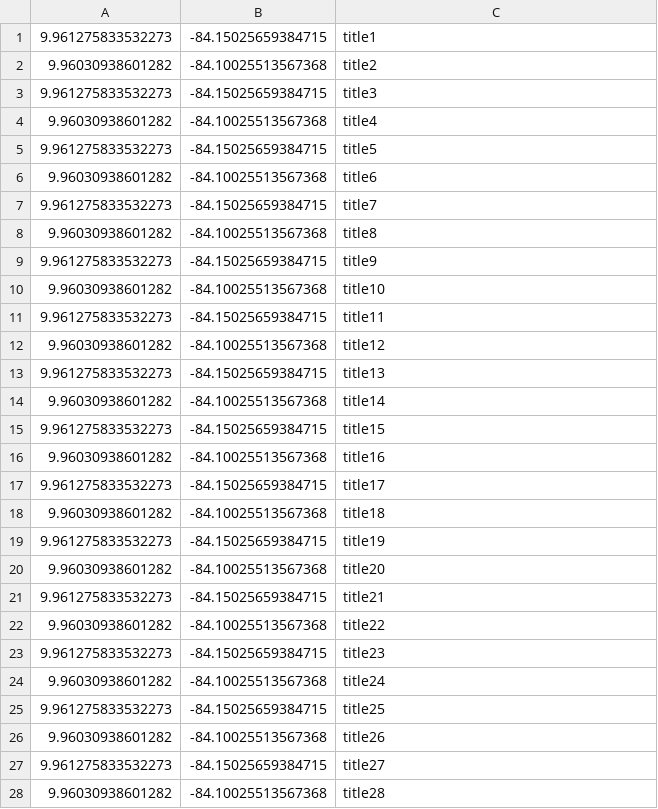
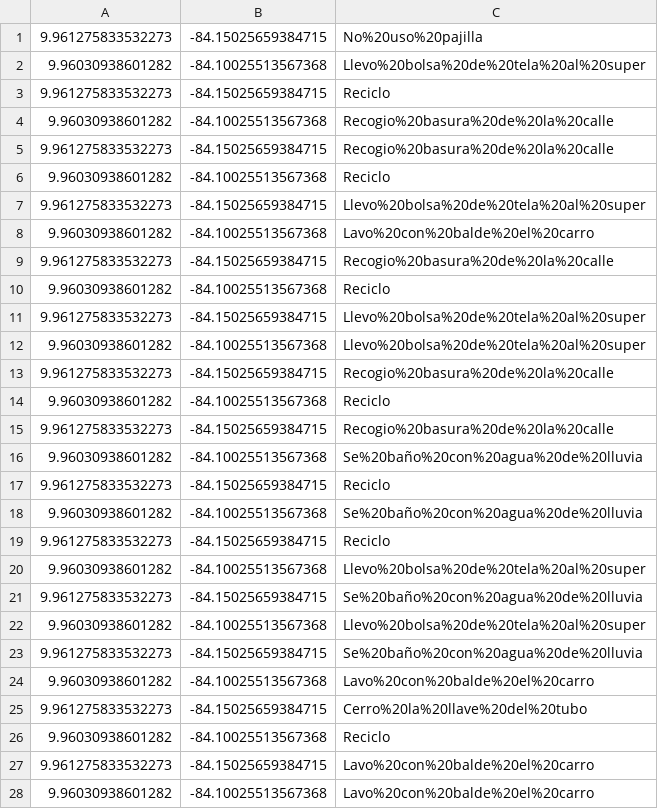
Before and after one commit to Kevin-197/Proyecto2-BD1, a CSV file: Automation/coordinates.csv, drawn as a sheet; only a part is shown; the diff covers the shown part only.

Commit message:
Automation fully working
Also fixed some sp errors and update problems

```diff
--- a/Automation/coordinates.csv
+++ b/Automation/coordinates.csv
@@ -1,28 +1,28 @@
-9.961275833532273, -84.15025659384715, title1
-9.96030938601282, -84.10025513567368, title2
-9.961275833532273, -84.15025659384715, title3
-9.96030938601282, -84.10025513567368, title4
-9.961275833532273, -84.15025659384715, title5
-9.96030938601282, -84.10025513567368, title6
-9.961275833532273, -84.15025659384715, title7
-9.96030938601282, -84.10025513567368, title8
-9.961275833532273, -84.15025659384715, title9
-9.96030938601282, -84.10025513567368, title10
-9.961275833532273, -84.15025659384715, title11
-9.96030938601282, -84.10025513567368, title12
-9.961275833532273, -84.15025659384715, title13
-9.96030938601282, -84.10025513567368, title14
-9.961275833532273, -84.15025659384715, title15
-9.96030938601282, -84.10025513567368, title16
-9.961275833532273, -84.15025659384715, title17
-9.96030938601282, -84.10025513567368, title18
-9.961275833532273, -84.15025659384715, title19
-9.96030938601282, -84.10025513567368, title20
-9.961275833532273, -84.15025659384715, title21
-9.96030938601282, -84.10025513567368, title22
-9.961275833532273, -84.15025659384715, title23
-9.96030938601282, -84.10025513567368, title24
-9.961275833532273, -84.15025659384715, title25
-9.96030938601282, -84.10025513567368, title26
-9.961275833532273, -84.15025659384715, title27
-9.96030938601282, -84.10025513567368, title28
+9.961275833532273,-84.15025659384715,No%20uso%20pajilla
+9.96030938601282,-84.10025513567368,Llevo%20bolsa%20de%20tela%20al%20super
+9.961275833532273,-84.15025659384715,Reciclo
+9.96030938601282,-84.10025513567368,Recogio%20basura%20de%20la%20calle
+9.961275833532273,-84.15025659384715,Recogio%20basura%20de%20la%20calle
+9.96030938601282,-84.10025513567368,Reciclo
+9.961275833532273,-84.15025659384715,Llevo%20bolsa%20de%20tela%20al%20super
+9.96030938601282,-84.10025513567368,Lavo%20con%20balde%20el%20carro
+9.961275833532273,-84.15025659384715,Recogio%20basura%20de%20la%20calle
+9.96030938601282,-84.10025513567368,Reciclo
+9.961275833532273,-84.15025659384715,Llevo%20bolsa%20de%20tela%20al%20super
+9.96030938601282,-84.10025513567368,Llevo%20bolsa%20de%20tela%20al%20super
+9.961275833532273,-84.15025659384715,Recogio%20basura%20de%20la%20calle
+9.96030938601282,-84.10025513567368,Reciclo
+9.961275833532273,-84.15025659384715,Recogio%20basura%20de%20la%20calle
+9.96030938601282,-84.10025513567368,Se%20baño%20con%20agua%20de%20lluvia
+9.961275833532273,-84.15025659384715,Reciclo
+9.96030938601282,-84.10025513567368,Se%20baño%20con%20agua%20de%20lluvia
+9.961275833532273,-84.15025659384715,Reciclo
+9.96030938601282,-84.10025513567368,Llevo%20bolsa%20de%20tela%20al%20super
+9.961275833532273,-84.15025659384715,Se%20baño%20con%20agua%20de%20lluvia
+9.96030938601282,-84.10025513567368,Llevo%20bolsa%20de%20tela%20al%20super
+9.961275833532273,-84.15025659384715,Se%20baño%20con%20agua%20de%20lluvia
+9.96030938601282,-84.10025513567368,Lavo%20con%20balde%20el%20carro
+9.961275833532273,-84.15025659384715,Cerro%20la%20llave%20del%20tubo
+9.96030938601282,-84.10025513567368,Reciclo
+9.961275833532273,-84.15025659384715,Lavo%20con%20balde%20el%20carro
+9.96030938601282,-84.10025513567368,Lavo%20con%20balde%20el%20carro
```
Also changed, not shown: 2 edited cells elsewhere in this file, Automation/monthshabits.csv, 9 other files.
